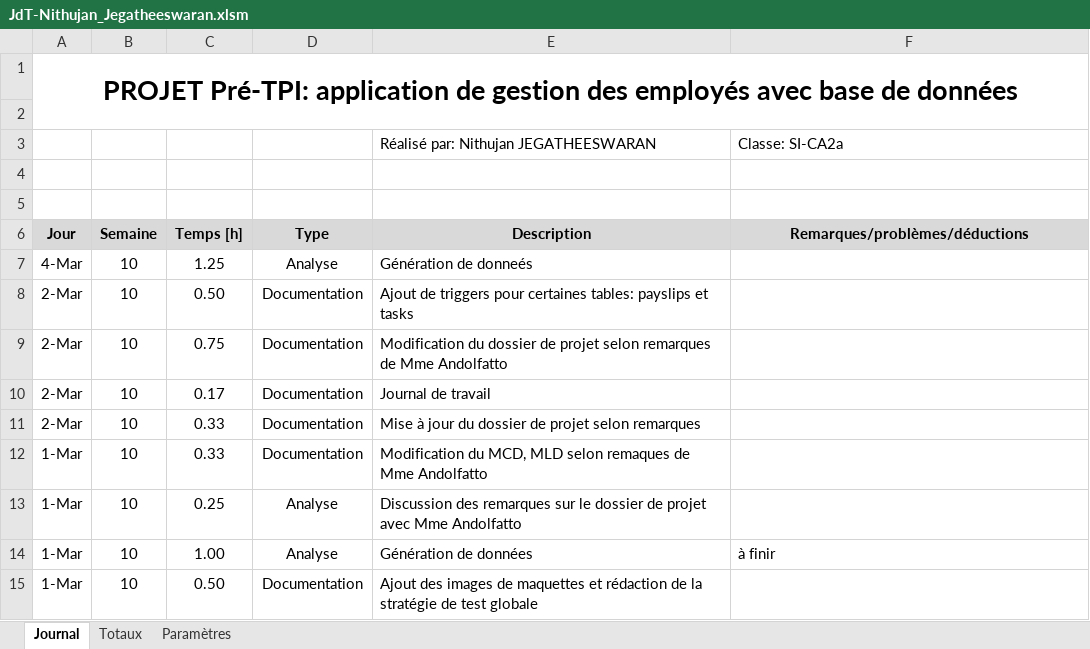
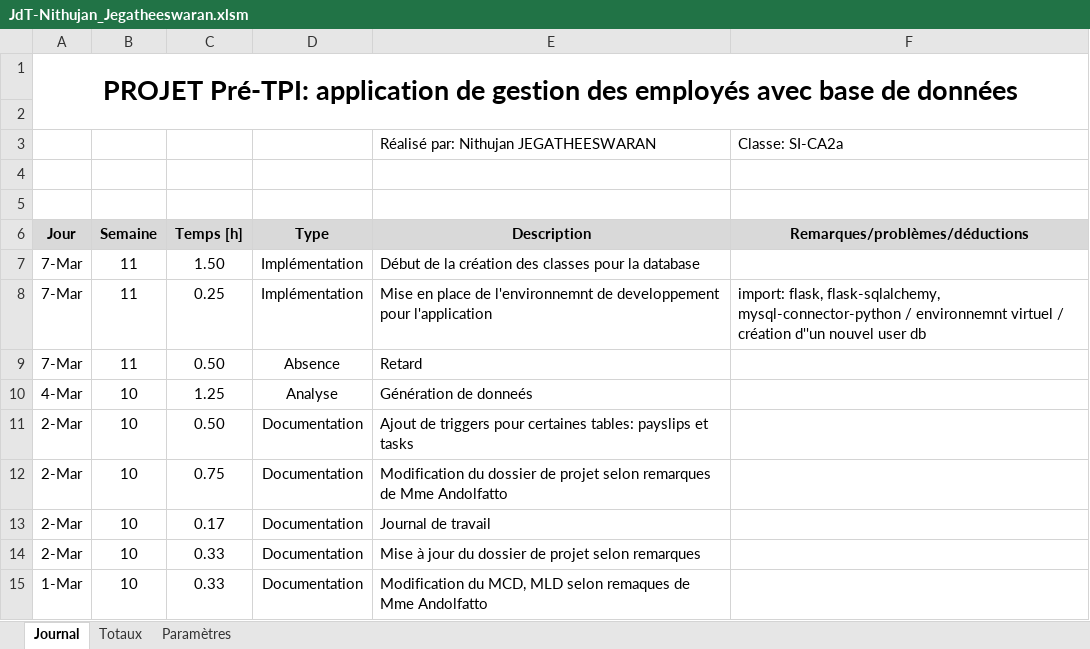
Before and after one commit to J-Nithujan/employee_mgmt_app, an Excel workbook: documentation/JdT-Nithujan_Jegatheeswaran.xlsm, sheet Journal, drawn as a sheet; only a part is shown; the shorter side is filled out with more unchanged rows; values as stored, in another font and other column widths than the file's, no borders; charts and pictures not drawn; the diff names each change by its address in the sheet, - before the commit and + after, or states it on an @@ line.

```diff
--- a/documentation/JdT-Nithujan_Jegatheeswaran.xlsm (sheet Journal)
+++ b/documentation/JdT-Nithujan_Jegatheeswaran.xlsm (sheet Journal)
+row 7: 7-Mar | 11 | 1.50 | Implémentation | Début de la création des classes pour la database
+row 8: 7-Mar | 11 | 0.25 | Implémentation | Mise en place de l'environnemnt de developpement pour l'application | import: flask, flask-sqlalchemy, mysql-connector-python / environnemnt virtuel / création d''un nouvel user db
+row 9: 7-Mar | 11 | 0.50 | Absence | Retard
```
Also changed, not shown: 1 other file.
